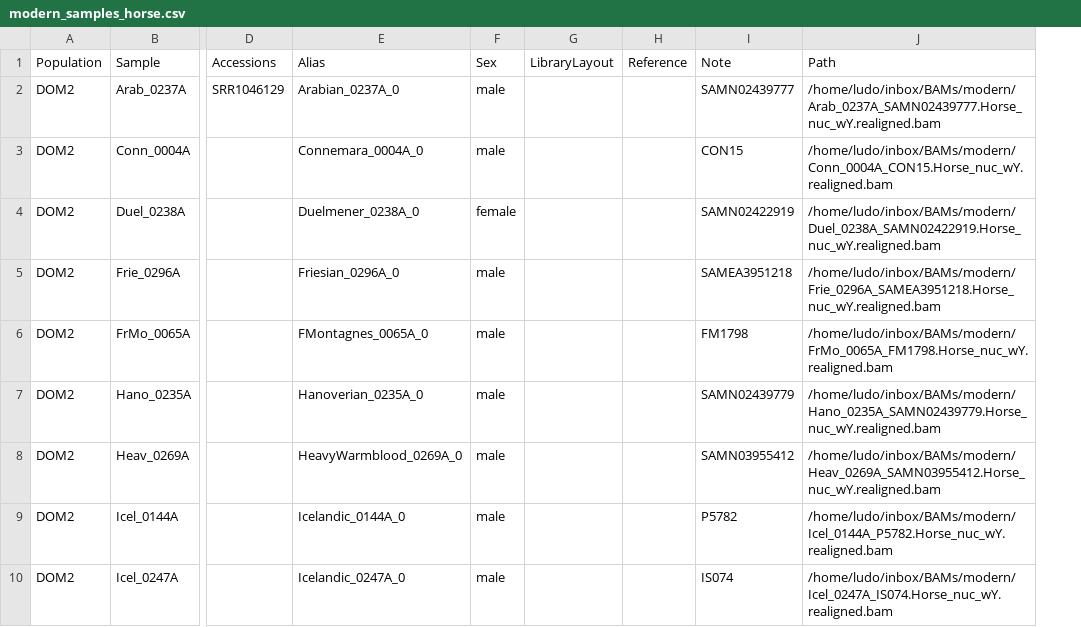
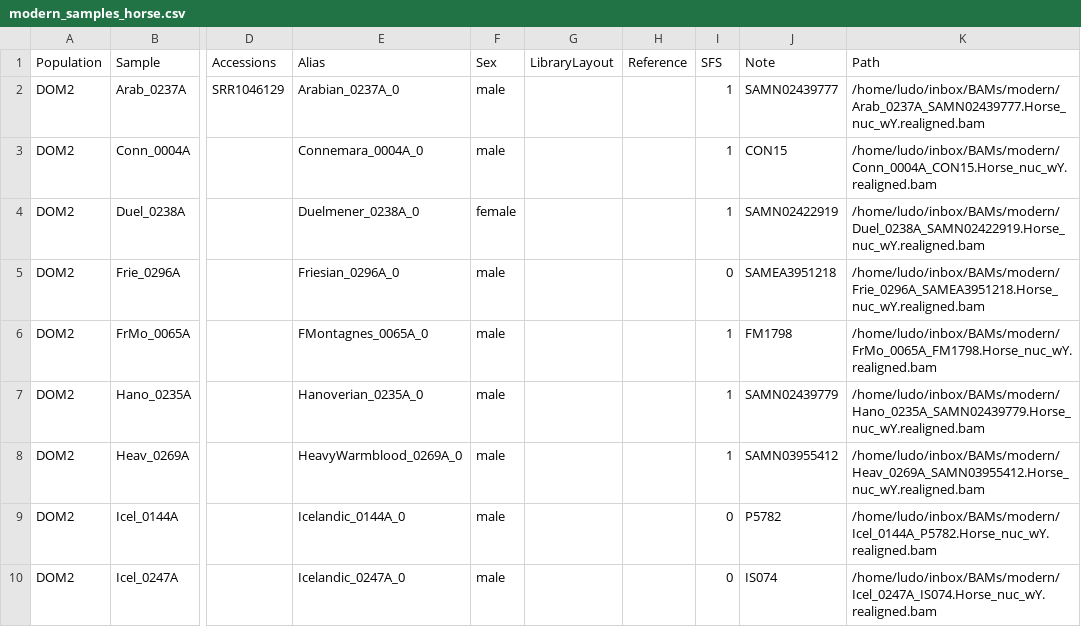
Before and after one commit to ekirving/alleletraj, a CSV file: data/modern_samples_horse.csv, drawn as a sheet; only a part is shown, gaps mark what is left out; the diff names each change by its address in the sheet, - before the commit and + after, or states it on an @@ line.

```diff
--- a/data/modern_samples_horse.csv
+++ b/data/modern_samples_horse.csv
+column I (SFS), rows 2-10: 1 | 1 | 1 | 0 | 1 | 1 | 1 | 0 | 0
```
Also changed, not shown: 6 other files.
